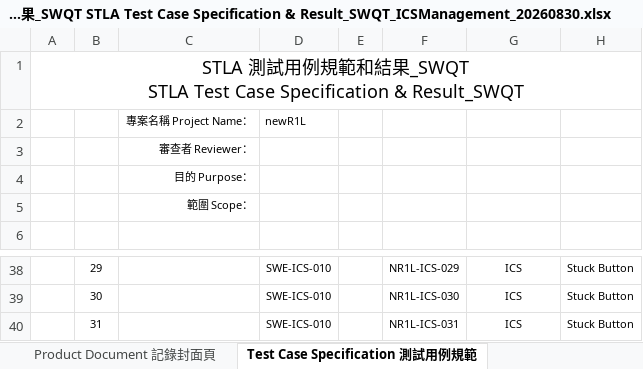
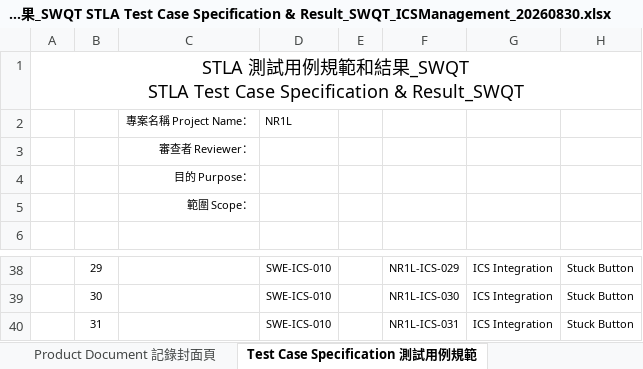
Before and after one commit to peihe07/TC_Generator, an Excel workbook: features/ics_management/delivered/FM-WI-FSM-036-A01 STLA 測試用例規範與結果_SWQT STLA Test Case Specification & Result_SWQT_ICSManagement_20260830.xlsx, sheet Test Case Specification 測試用例規範, drawn as a sheet; only a part is shown, gaps mark what is left out; values as stored, in another font and other column widths than the file's, no borders; charts and pictures not drawn; the diff covers the shown part only; the diff names each change by its address in the sheet, - before the commit and + after, or states it on an @@ line.

```diff
--- a/features/ics_management/delivered/FM-WI-FSM-036-A01 STLA 測試用例規範與結果_SWQT STLA Test Case Specification & Result_SWQT_ICSManagement_20260830.xlsx (sheet Test Case Specification 測試用例規範)
+++ b/features/ics_management/delivered/FM-WI-FSM-036-A01 STLA 測試用例規範與結果_SWQT STLA Test Case Specification & Result_SWQT_ICSManagement_20260830.xlsx (sheet Test Case Specification 測試用例規範)
-D2: newR1L
+D2: NR1L
-G38:G40: ICS
+G38:G40: ICS Integration
```
Also changed, not shown: 29 edited cells elsewhere in this sheet, 1 other file.
